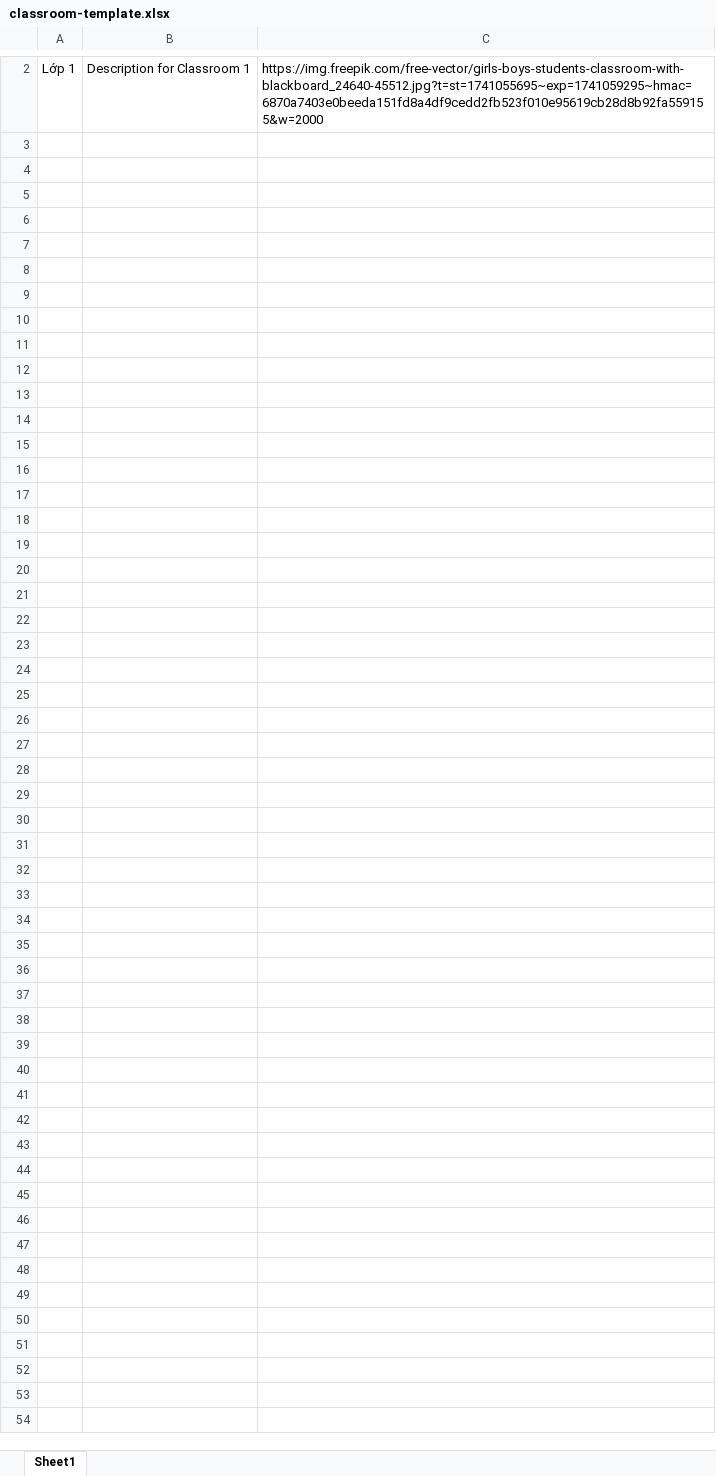
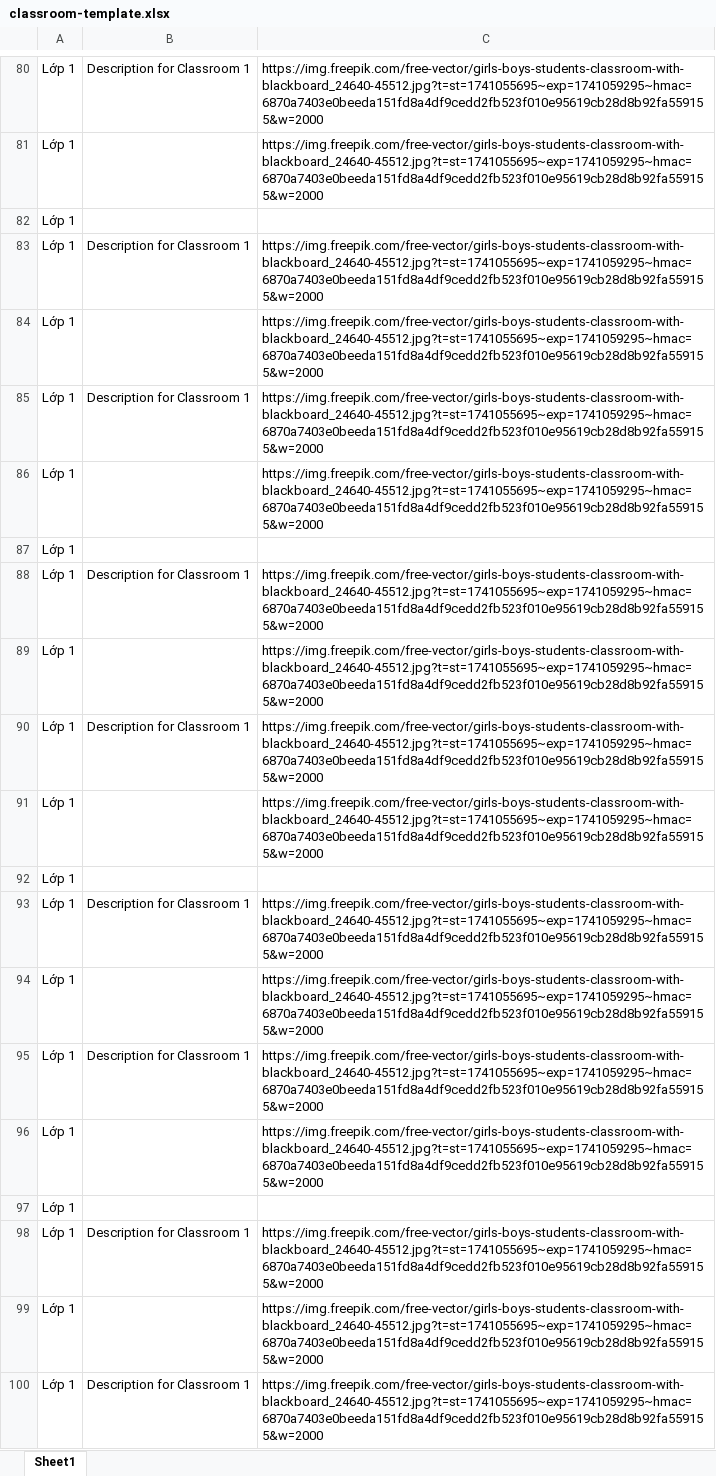
Before and after one commit to quyphuc2111/cabenglish, an Excel workbook: public/template_file/classroom-template.xlsx, sheet Sheet1, drawn as a sheet; only a part is shown, gaps mark what is left out; values as stored, in another font and other column widths than the file's, no borders; the diff covers the shown part only; the diff names each change by its address in the sheet, - before the commit and + after, or states it on an @@ line.

Commit message:
fix: resolve bug in classroom admin page and client

```diff
--- a/public/template_file/classroom-template.xlsx (sheet Sheet1)
+++ b/public/template_file/classroom-template.xlsx (sheet Sheet1)
+row 80: Lớp 1 | Description for Classroom 1 | https://img.freepik.com/free-vector/girls-boys-students-classroom-with-blackboard_24640-45512.jpg?t=st=1741055695~exp=1741059295~hmac=6870a7403e0beeda151fd8a4df9cedd2fb523f010e95619cb28d8b92fa559155&w=2000
+row 81: Lớp 1 |  | https://img.freepik.com/free-vector/girls-boys-students-classroom-with-blackboard_24640-45512.jpg?t=st=1741055695~exp=1741059295~hmac=6870a7403e0beeda151fd8a4df9cedd2fb523f010e95619cb28d8b92fa559155&w=2000
+row 82: Lớp 1
+row 83: Lớp 1 | Description for Classroom 1 | https://img.freepik.com/free-vector/girls-boys-students-classroom-with-blackboard_24640-45512.jpg?t=st=1741055695~exp=1741059295~hmac=6870a7403e0beeda151fd8a4df9cedd2fb523f010e95619cb28d8b92fa559155&w=2000
+row 84: Lớp 1 |  | https://img.freepik.com/free-vector/girls-boys-students-classroom-with-blackboard_24640-45512.jpg?t=st=1741055695~exp=1741059295~hmac=6870a7403e0beeda151fd8a4df9cedd2fb523f010e95619cb28d8b92fa559155&w=2000
+row 85: Lớp 1 | Description for Classroom 1 | https://img.freepik.com/free-vector/girls-boys-students-classroom-with-blackboard_24640-45512.jpg?t=st=1741055695~exp=1741059295~hmac=6870a7403e0beeda151fd8a4df9cedd2fb523f010e95619cb28d8b92fa559155&w=2000
+row 86: Lớp 1 |  | https://img.freepik.com/free-vector/girls-boys-students-classroom-with-blackboard_24640-45512.jpg?t=st=1741055695~exp=1741059295~hmac=6870a7403e0beeda151fd8a4df9cedd2fb523f010e95619cb28d8b92fa559155&w=2000
+row 87: Lớp 1
+row 88: Lớp 1 | Description for Classroom 1 | https://img.freepik.com/free-vector/girls-boys-students-classroom-with-blackboard_24640-45512.jpg?t=st=1741055695~exp=1741059295~hmac=6870a7403e0beeda151fd8a4df9cedd2fb523f010e95619cb28d8b92fa559155&w=2000
+row 89: Lớp 1 |  | https://img.freepik.com/free-vector/girls-boys-students-classroom-with-blackboard_24640-45512.jpg?t=st=1741055695~exp=1741059295~hmac=6870a7403e0beeda151fd8a4df9cedd2fb523f010e95619cb28d8b92fa559155&w=2000
+row 90: Lớp 1 | Description for Classroom 1 | https://img.freepik.com/free-vector/girls-boys-students-classroom-with-blackboard_24640-45512.jpg?t=st=1741055695~exp=1741059295~hmac=6870a7403e0beeda151fd8a4df9cedd2fb523f010e95619cb28d8b92fa559155&w=2000
+row 91: Lớp 1 |  | https://img.freepik.com/free-vector/girls-boys-students-classroom-with-blackboard_24640-45512.jpg?t=st=1741055695~exp=1741059295~hmac=6870a7403e0beeda151fd8a4df9cedd2fb523f010e95619cb28d8b92fa559155&w=2000
+row 92: Lớp 1
+row 93: Lớp 1 | Description for Classroom 1 | https://img.freepik.com/free-vector/girls-boys-students-classroom-with-blackboard_24640-45512.jpg?t=st=1741055695~exp=1741059295~hmac=6870a7403e0beeda151fd8a4df9cedd2fb523f010e95619cb28d8b92fa559155&w=2000
+row 94: Lớp 1 |  | https://img.freepik.com/free-vector/girls-boys-students-classroom-with-blackboard_24640-45512.jpg?t=st=1741055695~exp=1741059295~hmac=6870a7403e0beeda151fd8a4df9cedd2fb523f010e95619cb28d8b92fa559155&w=2000
+row 95: Lớp 1 | Description for Classroom 1 | https://img.freepik.com/free-vector/girls-boys-students-classroom-with-blackboard_24640-45512.jpg?t=st=1741055695~exp=1741059295~hmac=6870a7403e0beeda151fd8a4df9cedd2fb523f010e95619cb28d8b92fa559155&w=2000
+row 96: Lớp 1 |  | https://img.freepik.com/free-vector/girls-boys-students-classroom-with-blackboard_24640-45512.jpg?t=st=1741055695~exp=1741059295~hmac=6870a7403e0beeda151fd8a4df9cedd2fb523f010e95619cb28d8b92fa559155&w=2000
+row 97: Lớp 1
+row 98: Lớp 1 | Description for Classroom 1 | https://img.freepik.com/free-vector/girls-boys-students-classroom-with-blackboard_24640-45512.jpg?t=st=1741055695~exp=1741059295~hmac=6870a7403e0beeda151fd8a4df9cedd2fb523f010e95619cb28d8b92fa559155&w=2000
+row 99: Lớp 1 |  | https://img.freepik.com/free-vector/girls-boys-students-classroom-with-blackboard_24640-45512.jpg?t=st=1741055695~exp=1741059295~hmac=6870a7403e0beeda151fd8a4df9cedd2fb523f010e95619cb28d8b92fa559155&w=2000
```
Also changed, not shown: 79 added rows and 1 removed row elsewhere in this sheet, 27 other files.
